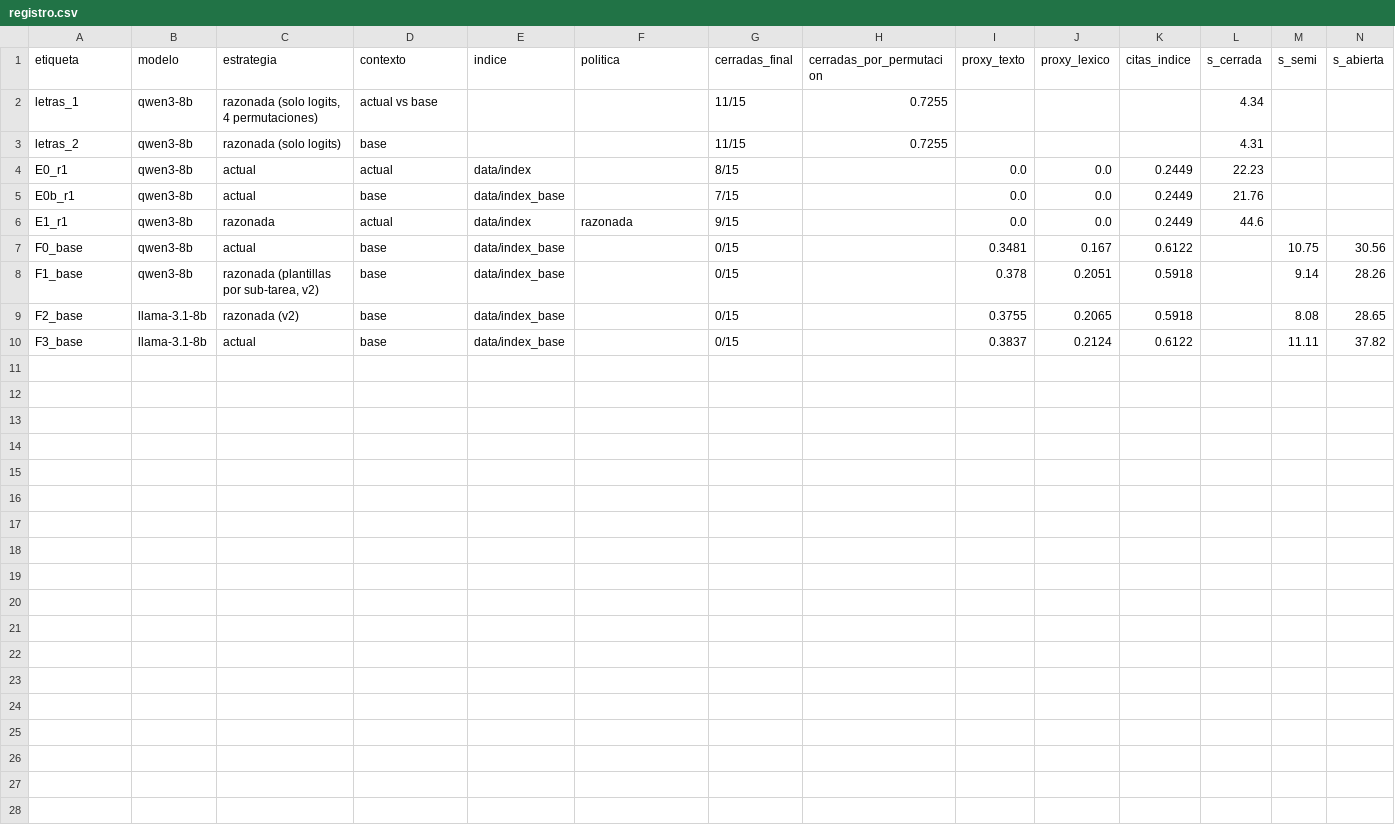
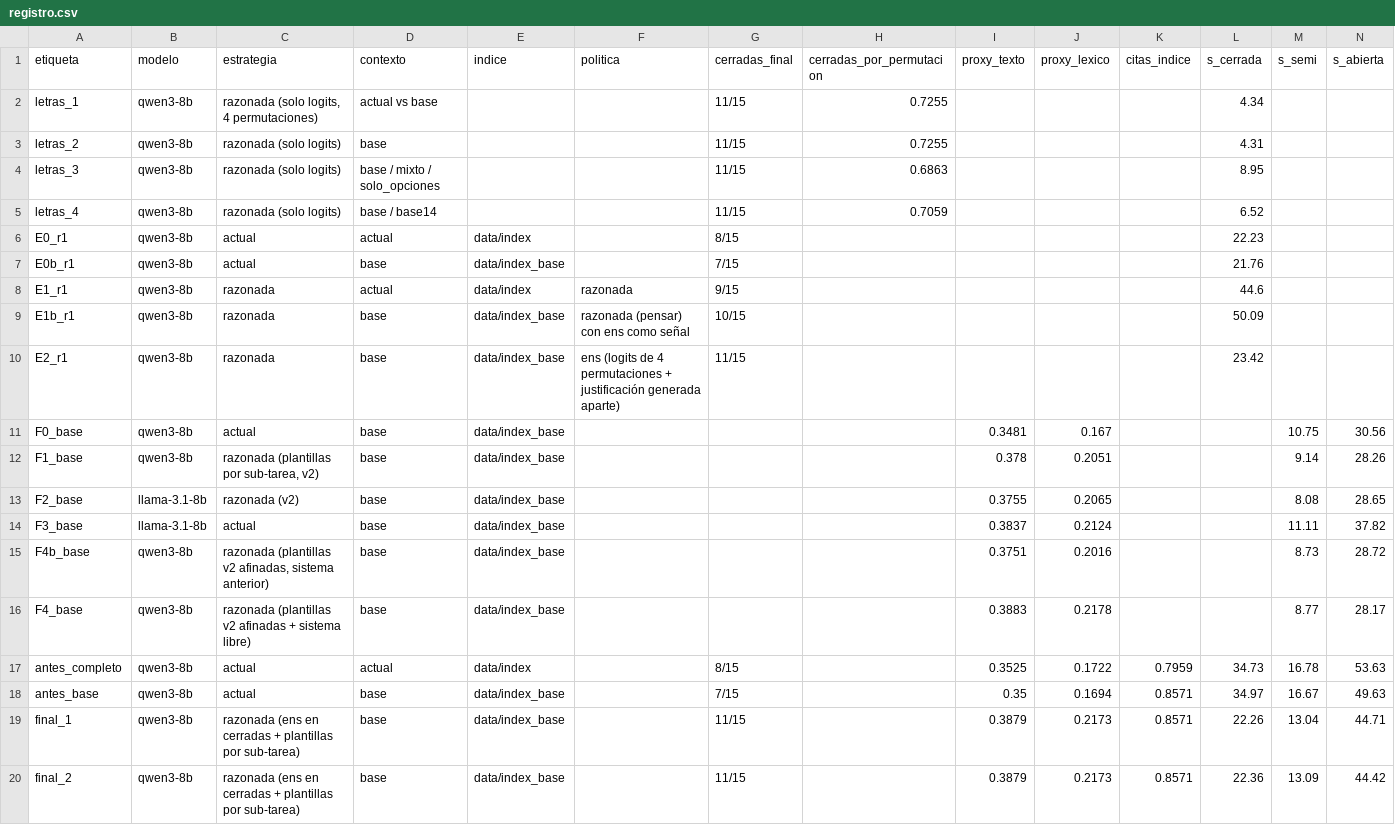
Before and after one commit to smontoya112/Oliv-IA, a CSV file: experimentos/claude/registro.csv, drawn as a sheet; only a part is shown; addresses are those after the commit; rows hold the shown columns only; the diff names each change by its address in the sheet, - before the commit and + after, or states it on an @@ line.

```diff
--- a/experimentos/claude/registro.csv
+++ b/experimentos/claude/registro.csv
+row 4: letras_3 | qwen3-8b | razonada (solo logits) | base / mixto / solo_opciones |  |  | 11/15 | 0.6863 |  |  |  | 8.95
+row 5: letras_4 | qwen3-8b | razonada (solo logits) | base / base14 |  |  | 11/15 | 0.7059 |  |  |  | 6.52
-I6:I8 (proxy_texto): 0.0
+I6:I8 (proxy_texto): (empty)
-J6:J8 (proxy_lexico): 0.0
+J6:J8 (proxy_lexico): (empty)
-K6:K8 (citas_indice): 0.2449
+K6:K8 (citas_indice): (empty)
+row 9: E1b_r1 | qwen3-8b | razonada | base | data/index_base | razonada (pensar) con ens como señal | 10/15 |  |  |  |  | 50.09
+row 10: E2_r1 | qwen3-8b | razonada | base | data/index_base | ens (logits de 4 permutaciones + justificación generada aparte) | 11/15 |  |  |  |  | 23.42
-G11:G14 (cerradas_final): 0/15
+G11:G14 (cerradas_final): (empty)
-K11 (citas_indice): 0.6122
+K11 (citas_indice): (empty)
-K12:K13 (citas_indice): 0.5918
+K12:K13 (citas_indice): (empty)
-K14 (citas_indice): 0.6122
+K14 (citas_indice): (empty)
+row 15: F4b_base | qwen3-8b | razonada (plantillas v2 afinadas, sistema anterior) | base | data/index_base |  |  |  | 0.3751 | 0.2016 |  |  | 8.73 | 28.72
+row 16: F4_base | qwen3-8b | razonada (plantillas v2 afinadas + sistema libre) | base | data/index_base |  |  |  | 0.3883 | 0.2178 |  |  | 8.77 | 28.17
+row 17: antes_completo | qwen3-8b | actual | actual | data/index |  | 8/15 |  | 0.3525 | 0.1722 | 0.7959 | 34.73 | 16.78 | 53.63
+row 18: antes_base | qwen3-8b | actual | base | data/index_base |  | 7/15 |  | 0.35 | 0.1694 | 0.8571 | 34.97 | 16.67 | 49.63
+row 19: final_1 | qwen3-8b | razonada (ens en cerradas + plantillas por sub-tarea) | base | data/index_base |  | 11/15 |  | 0.3879 | 0.2173 | 0.8571 | 22.26 | 13.04 | 44.71
+row 20: final_2 | qwen3-8b | razonada (ens en cerradas + plantillas por sub-tarea) | base | data/index_base |  | 11/15 |  | 0.3879 | 0.2173 | 0.8571 | 22.36 | 13.09 | 44.42
```
Also changed, not shown: 20 other files.
